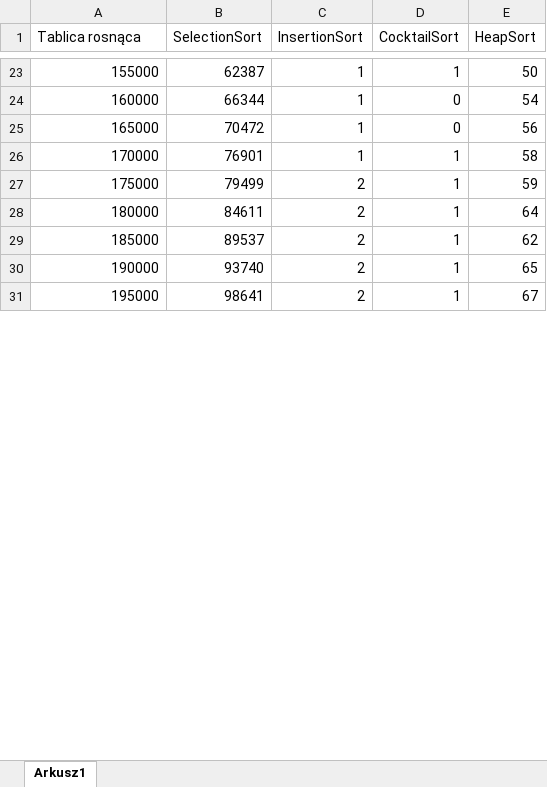
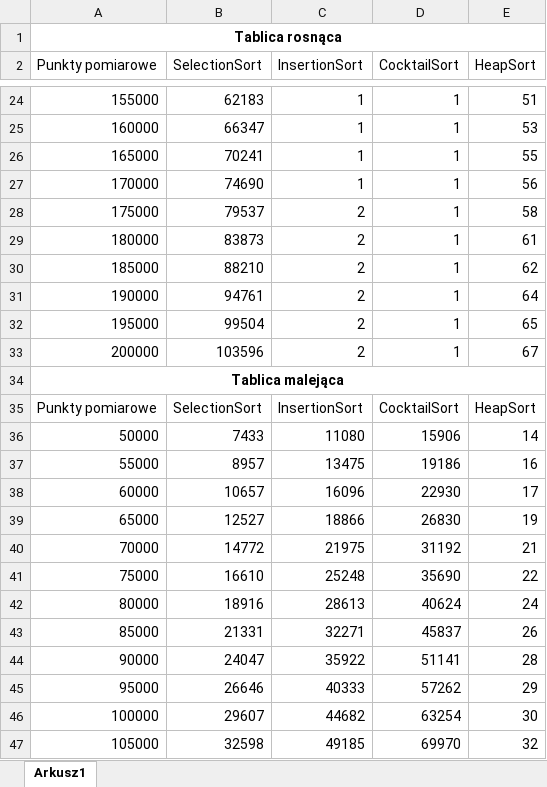
Before and after one commit to wiQ1999/School-algorithms, an Excel workbook: Projekt3_Sortowanie/Projekt3-dane.xlsx, sheet Arkusz1, drawn as a sheet; only a part is shown, gaps mark what is left out; values as stored, in another font and other column widths than the file's, no borders; removed rows and columns are numbered as before the commit, all else as after; the diff covers the shown part only; the diff names each change by its address in the sheet, - before the commit and + after, or states it on an @@ line.

Commit message:
Quick sort analysis

```diff
--- a/Projekt3_Sortowanie/Projekt3-dane.xlsx (sheet Arkusz1)
+++ b/Projekt3_Sortowanie/Projekt3-dane.xlsx (sheet Arkusz1)
+row 1: Tablica rosnąca
-A2: Tablica rosnąca
+A2: Punkty pomiarowe
-B24 (SelectionSort): 62387
+B24 (SelectionSort): 62183
-E24 (HeapSort): 50
+E24 (HeapSort): 51
-row 24: 160000 | 66344 | 1 | 0 | 54
-row 25: 165000 | 70472 | 1 | 0 | 56
+row 25: 160000 | 66347 | 1 | 1 | 53
+row 26: 165000 | 70241 | 1 | 1 | 55
-B27 (SelectionSort): 76901
+B27 (SelectionSort): 74690
-E27 (HeapSort): 58
+E27 (HeapSort): 56
-B28 (SelectionSort): 79499
+B28 (SelectionSort): 79537
-E28 (HeapSort): 59
+E28 (HeapSort): 58
-B29 (SelectionSort): 84611
+B29 (SelectionSort): 83873
-E29 (HeapSort): 64
+E29 (HeapSort): 61
-B30 (SelectionSort): 89537
+B30 (SelectionSort): 88210
-B31 (SelectionSort): 93740
+B31 (SelectionSort): 94761
-E31 (HeapSort): 65
+E31 (HeapSort): 64
-B32 (SelectionSort): 98641
+B32 (SelectionSort): 99504
-E32 (HeapSort): 67
+E32 (HeapSort): 65
+row 33: 200000 | 103596 | 2 | 1 | 67
+row 34: Tablica malejąca
+row 35: Punkty pomiarowe | SelectionSort | InsertionSort | CocktailSort | HeapSort
+row 36: 50000 | 7433 | 11080 | 15906 | 14
+row 37: 55000 | 8957 | 13475 | 19186 | 16
+row 38: 60000 | 10657 | 16096 | 22930 | 17
+row 39: 65000 | 12527 | 18866 | 26830 | 19
+row 40: 70000 | 14772 | 21975 | 31192 | 21
+row 41: 75000 | 16610 | 25248 | 35690 | 22
+row 42: 80000 | 18916 | 28613 | 40624 | 24
+row 43: 85000 | 21331 | 32271 | 45837 | 26
+row 44: 90000 | 24047 | 35922 | 51141 | 28
+row 45: 95000 | 26646 | 40333 | 57262 | 29
+row 46: 100000 | 29607 | 44682 | 63254 | 30
+row 47: 105000 | 32598 | 49185 | 69970 | 32
```
Also changed, not shown: 124 added rows, 7 removed rows and 19 edited cells elsewhere in this sheet, 14 other files.
